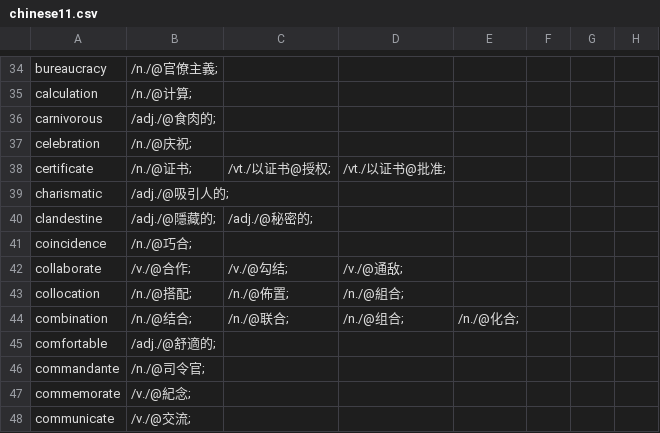
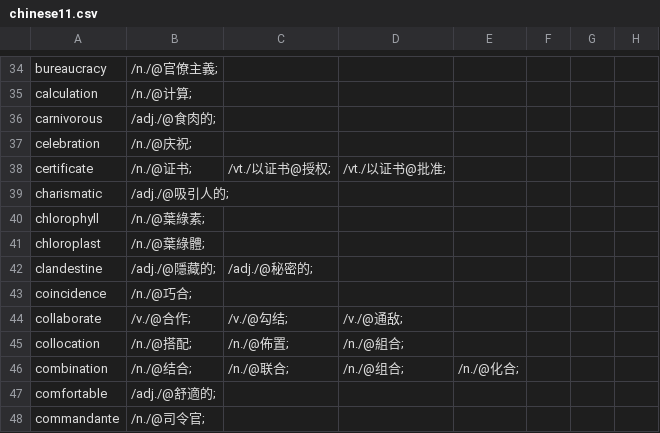
Before and after one commit to yhnnd/wordlab, a CSV file: WordLabGo/files/lang-utf8/ch/chinese11.csv, drawn as a sheet; only a part is shown, gaps mark what is left out; the shorter side is filled out with more unchanged rows.

```diff
--- a/WordLabGo/files/lang-utf8/ch/chinese11.csv
+++ b/WordLabGo/files/lang-utf8/ch/chinese11.csv
@@ -39,2 +39,4 @@ certificate ,/n./@证书;,/vt./以证书@授权;,/vt./以证书@批准;
 charismatic ,/adj./@吸引人的;
+chlorophyll ,/n./@葉綠素;
+chloroplast ,/n./@葉綠體;
 clandestine ,/adj./@隱藏的;,/adj./@秘密的;
```
Also changed, not shown: WordLabGo/files/lang-utf8/ch/chinese10.csv, WordLabGo/files/lang-utf8/en/english10.csv, 7 other files.
